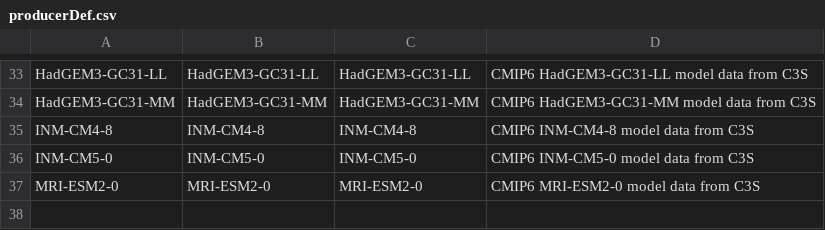
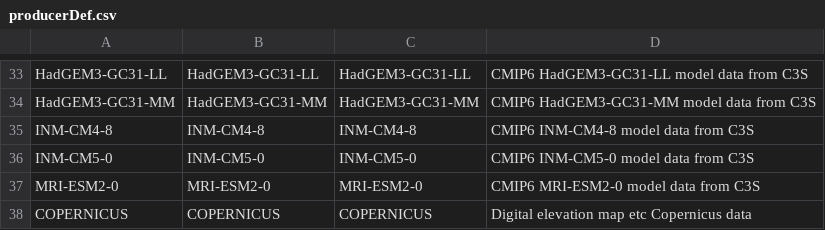
Before and after one commit to fmidev/harvesterseasons-smartmet, a CSV file: smartmet-server/config/libraries/tools-grid/producerDef.csv, drawn as a sheet; only a part is shown, gaps mark what is left out; the diff names each change by its address in the sheet, - before the commit and + after, or states it on an @@ line.

```diff
--- a/smartmet-server/config/libraries/tools-grid/producerDef.csv
+++ b/smartmet-server/config/libraries/tools-grid/producerDef.csv
+row 38: COPERNICUS | COPERNICUS | COPERNICUS | Digital elevation map etc Copernicus data
```
Also changed, not shown: smartmet-server/config/engines/grid-engine/mapping_fmi_auto.csv, smartmet-server/config/engines/grid-engine/mapping_newbase_auto.csv, 4 other files.
